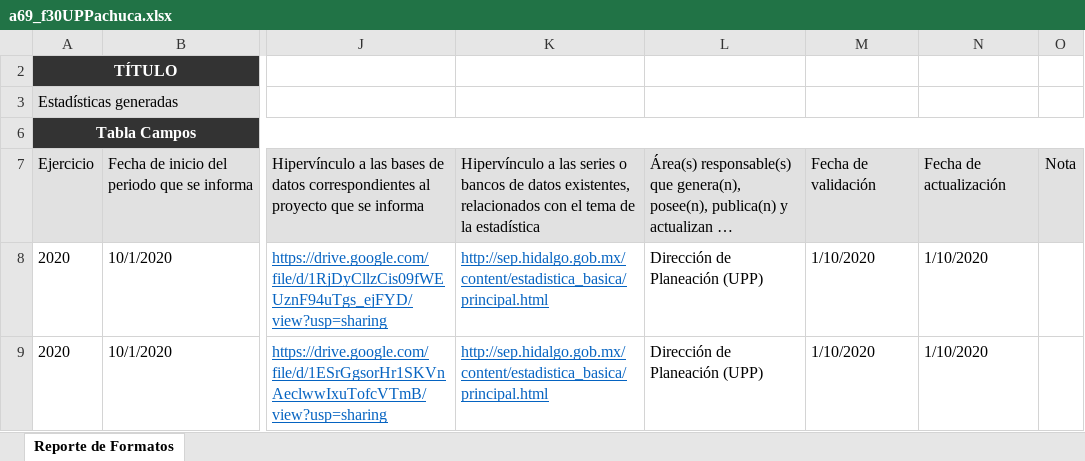
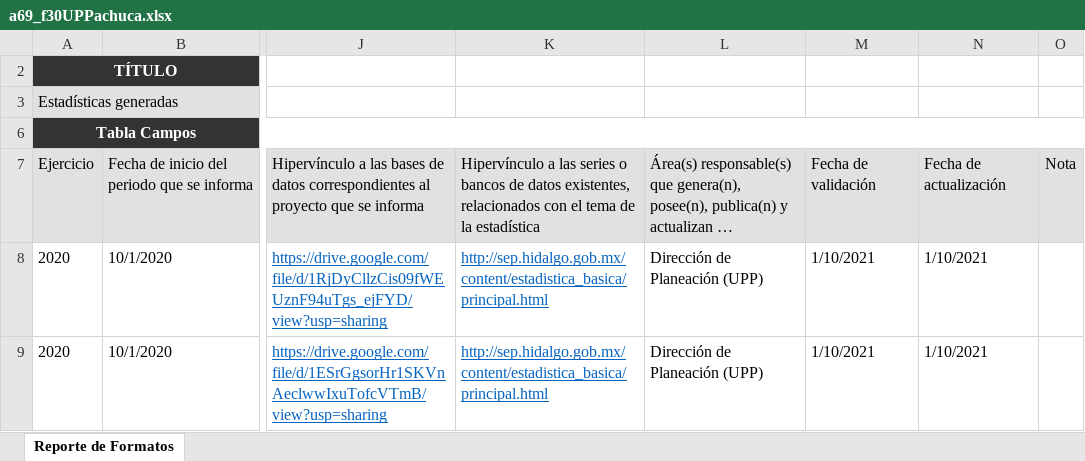
Before and after one commit to dlunna/upp.w22.transparencia, an Excel workbook: xlsx/a69_f30UPPachuca.xlsx, sheet Reporte de Formatos, drawn as a sheet; only a part is shown, gaps mark what is left out; long unchanged cells end in …; values as stored, in another font and other column widths than the file's, no borders; the diff names each change by its address in the sheet, - before the commit and + after, or states it on an @@ line.

```diff
--- a/xlsx/a69_f30UPPachuca.xlsx (sheet Reporte de Formatos)
+++ b/xlsx/a69_f30UPPachuca.xlsx (sheet Reporte de Formatos)
-M8:M9: 1/10/2020
+M8:M9: 1/10/2021
-N8:N9: 1/10/2020
+N8:N9: 1/10/2021
```
Also changed, not shown: 7 other files.
